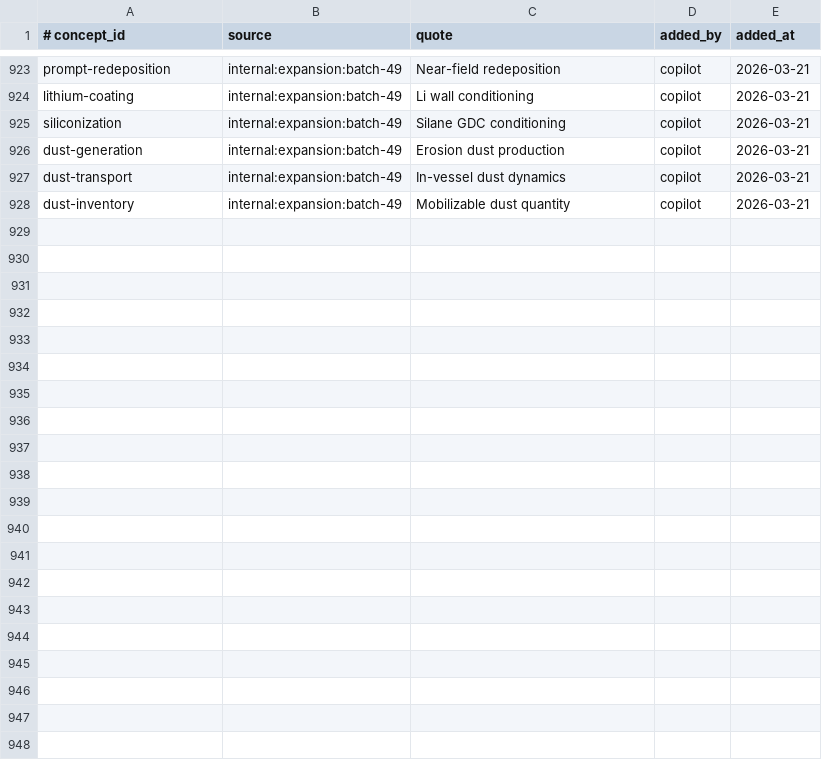
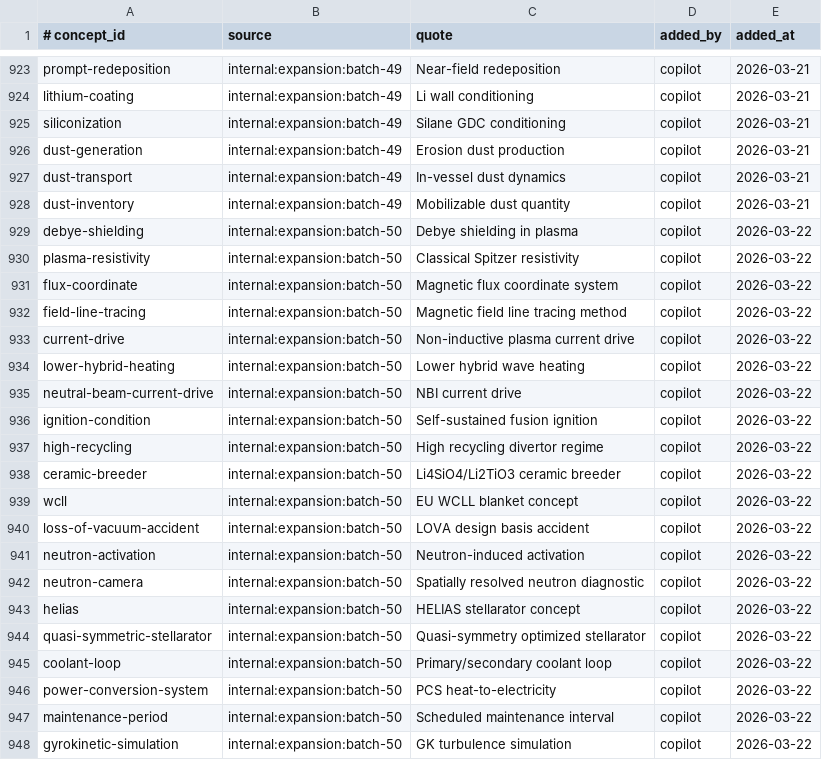
Before and after one commit to zxkjack123/fusion-terms, a TSV file: terms/registry/evidence.tsv, drawn as a sheet; only a part is shown, gaps mark what is left out; the diff names each change by its address in the sheet, - before the commit and + after, or states it on an @@ line.

```diff
--- a/terms/registry/evidence.tsv
+++ b/terms/registry/evidence.tsv
+row 929: debye-shielding | internal:expansion:batch-50 | Debye shielding in plasma | copilot | 2026-03-22
+row 930: plasma-resistivity | internal:expansion:batch-50 | Classical Spitzer resistivity | copilot | 2026-03-22
+row 931: flux-coordinate | internal:expansion:batch-50 | Magnetic flux coordinate system | copilot | 2026-03-22
+row 932: field-line-tracing | internal:expansion:batch-50 | Magnetic field line tracing method | copilot | 2026-03-22
+row 933: current-drive | internal:expansion:batch-50 | Non-inductive plasma current drive | copilot | 2026-03-22
+row 934: lower-hybrid-heating | internal:expansion:batch-50 | Lower hybrid wave heating | copilot | 2026-03-22
+row 935: neutral-beam-current-drive | internal:expansion:batch-50 | NBI current drive | copilot | 2026-03-22
+row 936: ignition-condition | internal:expansion:batch-50 | Self-sustained fusion ignition | copilot | 2026-03-22
+row 937: high-recycling | internal:expansion:batch-50 | High recycling divertor regime | copilot | 2026-03-22
+row 938: ceramic-breeder | internal:expansion:batch-50 | Li4SiO4/Li2TiO3 ceramic breeder | copilot | 2026-03-22
+row 939: wcll | internal:expansion:batch-50 | EU WCLL blanket concept | copilot | 2026-03-22
+row 940: loss-of-vacuum-accident | internal:expansion:batch-50 | LOVA design basis accident | copilot | 2026-03-22
+row 941: neutron-activation | internal:expansion:batch-50 | Neutron-induced activation | copilot | 2026-03-22
+row 942: neutron-camera | internal:expansion:batch-50 | Spatially resolved neutron diagnostic | copilot | 2026-03-22
+row 943: helias | internal:expansion:batch-50 | HELIAS stellarator concept | copilot | 2026-03-22
+row 944: quasi-symmetric-stellarator | internal:expansion:batch-50 | Quasi-symmetry optimized stellarator | copilot | 2026-03-22
+row 945: coolant-loop | internal:expansion:batch-50 | Primary/secondary coolant loop | copilot | 2026-03-22
+row 946: power-conversion-system | internal:expansion:batch-50 | PCS heat-to-electricity | copilot | 2026-03-22
+row 947: maintenance-period | internal:expansion:batch-50 | Scheduled maintenance interval | copilot | 2026-03-22
+row 948: gyrokinetic-simulation | internal:expansion:batch-50 | GK turbulence simulation | copilot | 2026-03-22
```
Also changed, not shown: terms/registry/aliases.tsv, terms/registry/concepts.tsv, 3 other files.
